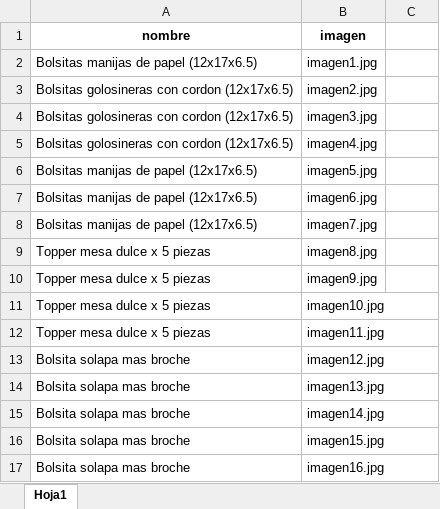
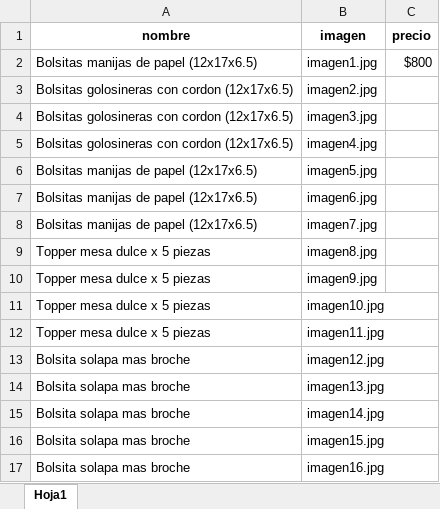
Before and after one commit to rincondepapel04-wq/tienda, an Excel workbook: productos.xlsx, sheet Hoja1, drawn as a sheet; values as stored, in another font and other column widths than the file's, no borders; charts and pictures not drawn; the diff names each change by its address in the sheet, - before the commit and + after, or states it on an @@ line.

Commit message:
Add files via upload

```diff
--- a/productos.xlsx (sheet Hoja1)
+++ b/productos.xlsx (sheet Hoja1)
-C1: (empty)
+C1: precio
-C2 (precio): (empty)
+C2 (precio): $800
```
